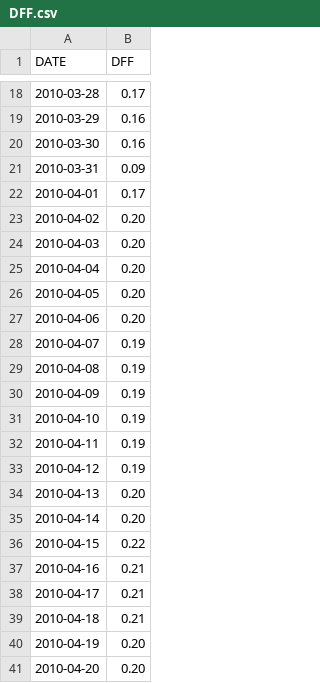
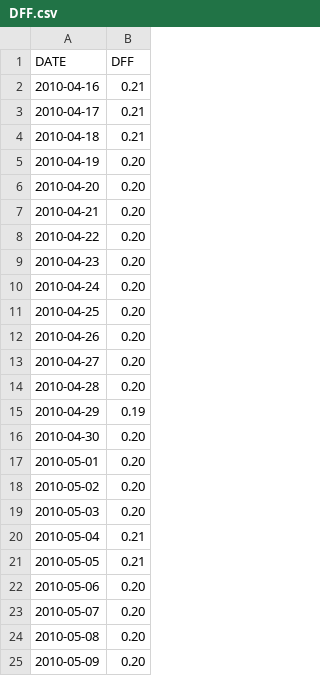
Before and after one commit to akframe123/bigdataproject, a CSV file: DFF.csv, drawn as a sheet; only a part is shown, gaps mark what is left out; the shorter side is filled out with more unchanged rows; the diff covers the shown part only.

```diff
--- a/DFF.csv
+++ b/DFF.csv
@@ -18,20 +2 @@ DATE,DFF
-2010-03-28,0.17
-2010-03-29,0.16
-2010-03-30,0.16
-2010-03-31,0.09
-2010-04-01,0.17
-2010-04-02,0.20
-2010-04-03,0.20
-2010-04-04,0.20
-2010-04-05,0.20
-2010-04-06,0.20
-2010-04-07,0.19
-2010-04-08,0.19
-2010-04-09,0.19
-2010-04-10,0.19
-2010-04-11,0.19
-2010-04-12,0.19
-2010-04-13,0.20
-2010-04-14,0.20
-2010-04-15,0.22
 2010-04-16,0.21
```
Also changed, not shown: 35 added rows and 16 removed rows elsewhere in this file, INDPRO.csv, read_gdp.csv, 4 other files.
